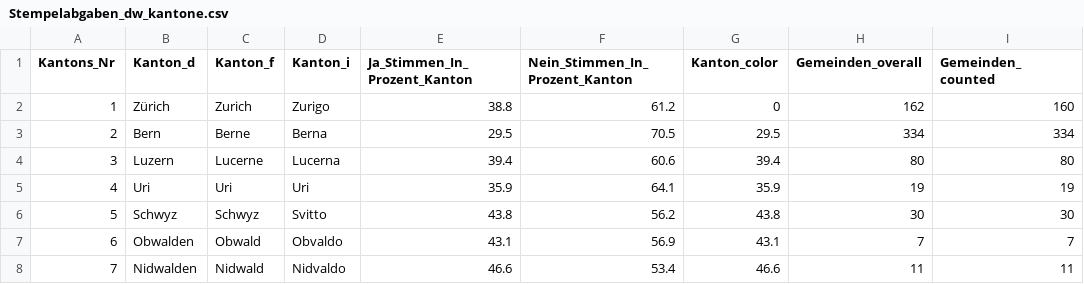
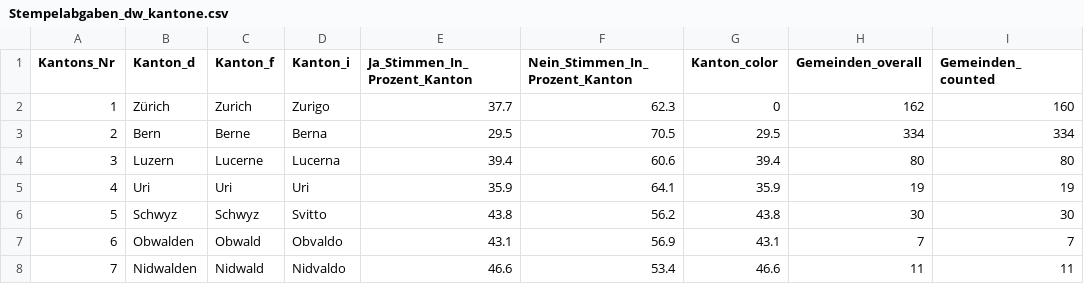
Before and after one commit to awp-finanznachrichten/lena_februar2022, a CSV file: Output/Stempelabgaben_dw_kantone.csv, drawn as a sheet; only a part is shown; the diff names each change by its address in the sheet, - before the commit and + after, or states it on an @@ line.

```diff
--- a/Output/Stempelabgaben_dw_kantone.csv
+++ b/Output/Stempelabgaben_dw_kantone.csv
-E2 (Ja_Stimmen_In_Prozent_Kanton): 38.8
+E2 (Ja_Stimmen_In_Prozent_Kanton): 37.7
-F2 (Nein_Stimmen_In_Prozent_Kanton): 61.2
+F2 (Nein_Stimmen_In_Prozent_Kanton): 62.3
```
Also changed, not shown: Output/Medien_all_data.csv, Output/Medien_dw_kantone.csv, 7 other files.
